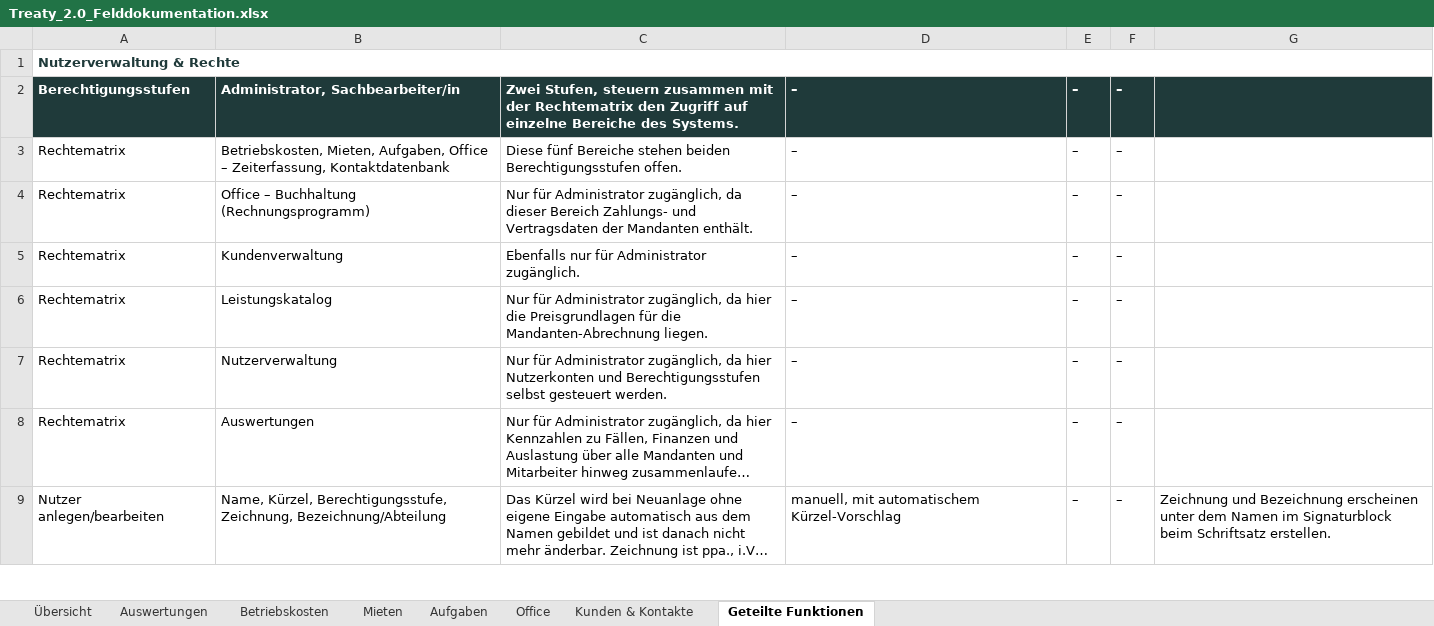
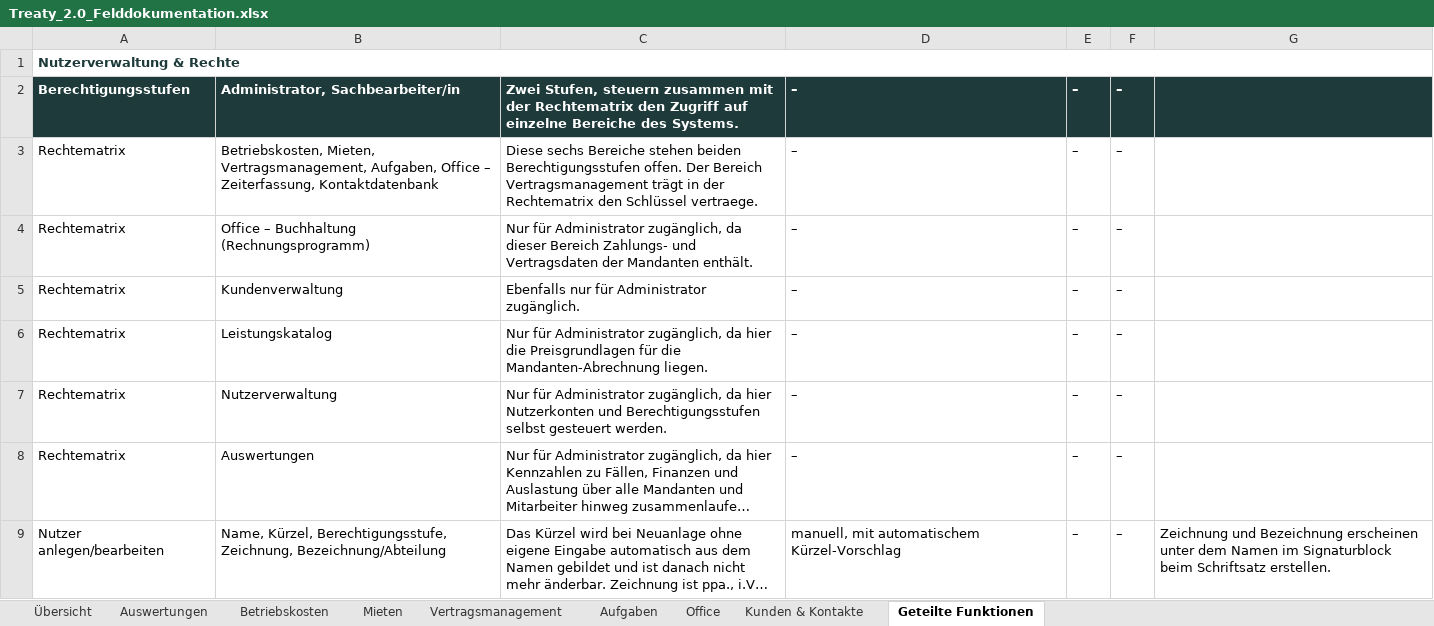
Before and after one commit to FredrikFernholz/treaty-neu, an Excel workbook: docs/Treaty_2.0_Felddokumentation.xlsx, sheet Geteilte Funktionen, drawn as a sheet; only a part is shown; long unchanged cells end in …; values as stored, in another font and other column widths than the file's, no borders; the diff names each change by its address in the sheet, - before the commit and + after, or states it on an @@ line.

```diff
--- a/docs/Treaty_2.0_Felddokumentation.xlsx (sheet Geteilte Funktionen)
+++ b/docs/Treaty_2.0_Felddokumentation.xlsx (sheet Geteilte Funktionen)
+sheet tab: Vertragsmanagement
-B3: Betriebskosten, Mieten, Aufgaben, Office…
+B3: Betriebskosten, Mieten, Vertragsmanagement, Aufgaben, Office…
-C3: Diese fünf Bereiche stehen beiden Berechtigungsstufen offen.
+C3: Diese sechs Bereiche stehen beiden Berechtigungsstufen offen. Der Bereich Vertragsmanagement trägt in der Rechtematrix den Schlüssel vertraege.
```
Also changed, not shown: sheet Übersicht, 37 other files.
